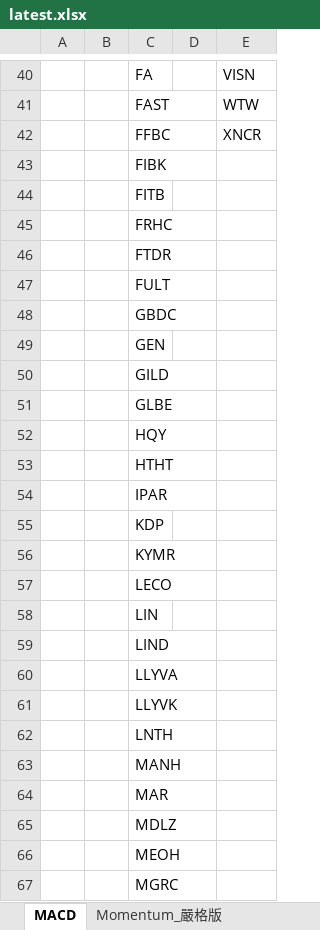
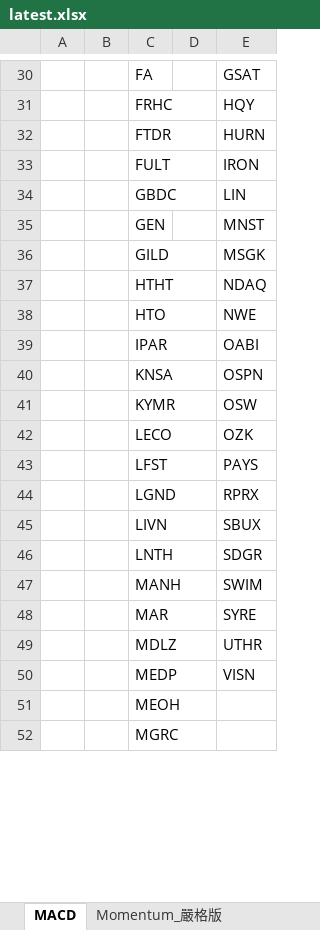
Before and after one commit to Kira11-ja/macd-scanner, an Excel workbook: results/latest.xlsx, sheet MACD, drawn as a sheet; only a part is shown, gaps mark what is left out; values as stored, in another font and other column widths than the file's, no borders; removed rows and columns are numbered as before the commit, all else as after; the diff covers the shown part only; the diff names each change by its address in the sheet, - before the commit and + after, or states it on an @@ line.

```diff
--- a/results/latest.xlsx (sheet MACD)
+++ b/results/latest.xlsx (sheet MACD)
-E30: VISN
+E30: GSAT
-row 41:  |  | FAST |  | WTW
-row 42:  |  | FFBC |  | XNCR
-row 43:  |  | FIBK
-row 44:  |  | FITB
-E31: (empty)
+E31: HQY
-E32: (empty)
+E32: HURN
-E33: (empty)
+E33: IRON
-E34: (empty)
+E34: LIN
-E35: (empty)
+E35: MNST
-E36: (empty)
+E36: MSGK
-row 51:  |  | GLBE
-row 52:  |  | HQY
-E37: (empty)
+E37: NDAQ
+row 38:  |  | HTO |  | NWE
-E39: (empty)
+E39: OABI
-row 55:  |  | KDP
+row 40:  |  | KNSA |  | OSPN
-E41: (empty)
+E41: OSW
-E42: (empty)
+E42: OZK
-row 58:  |  | LIN
-row 59:  |  | LIND
-row 60:  |  | LLYVA
-row 61:  |  | LLYVK
+row 43:  |  | LFST |  | PAYS
+row 44:  |  | LGND |  | RPRX
+row 45:  |  | LIVN |  | SBUX
-E46: (empty)
+E46: SDGR
-E47: (empty)
+E47: SWIM
-E48: (empty)
+E48: SYRE
-E49: (empty)
+E49: UTHR
+row 50:  |  | MEDP |  | VISN
```
Also changed, not shown: 24 added rows, 22 removed rows and 43 edited cells elsewhere in this sheet, sheet Momentum_嚴格版, 1 other file.
